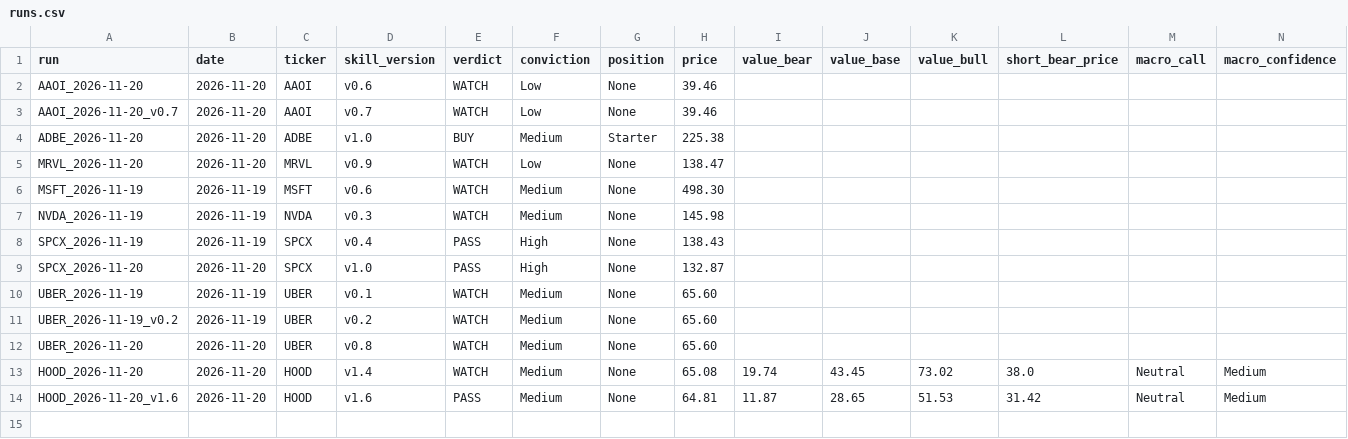
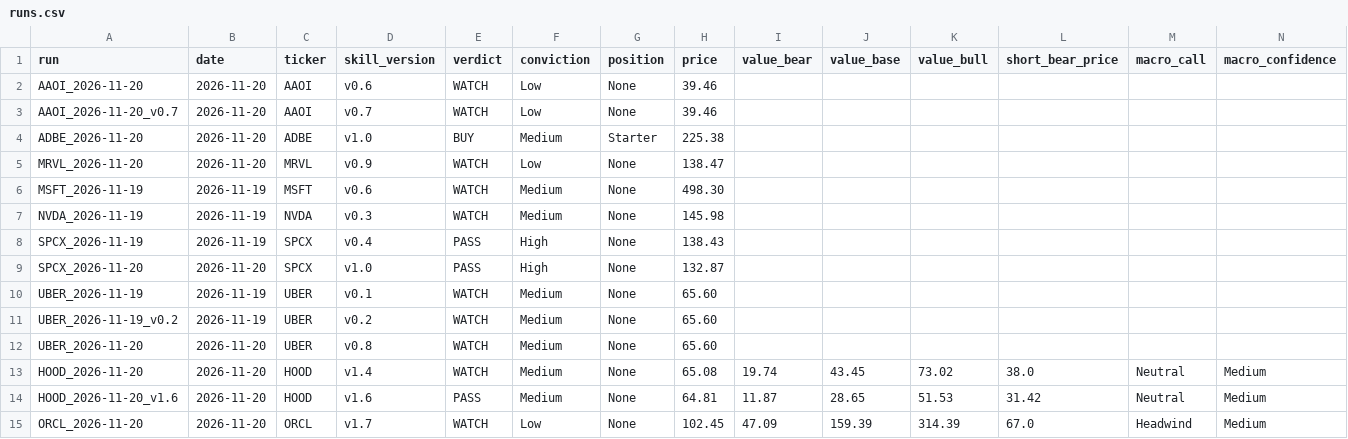
Before and after one commit to tperoutka99/investmentcommitee, a CSV file: data/runs.csv, drawn as a sheet; only a part is shown; rows hold the shown columns only; the diff names each change by its address in the sheet, - before the commit and + after, or states it on an @@ line.

```diff
--- a/data/runs.csv
+++ b/data/runs.csv
+row 15: ORCL_2026-11-20 | 2026-11-20 | ORCL | v1.7 | WATCH | Low | None | 102.45 | 47.09 | 159.39 | 314.39 | 67.0 | Headwind | Medium
```
Also changed, not shown: 27 other files.
